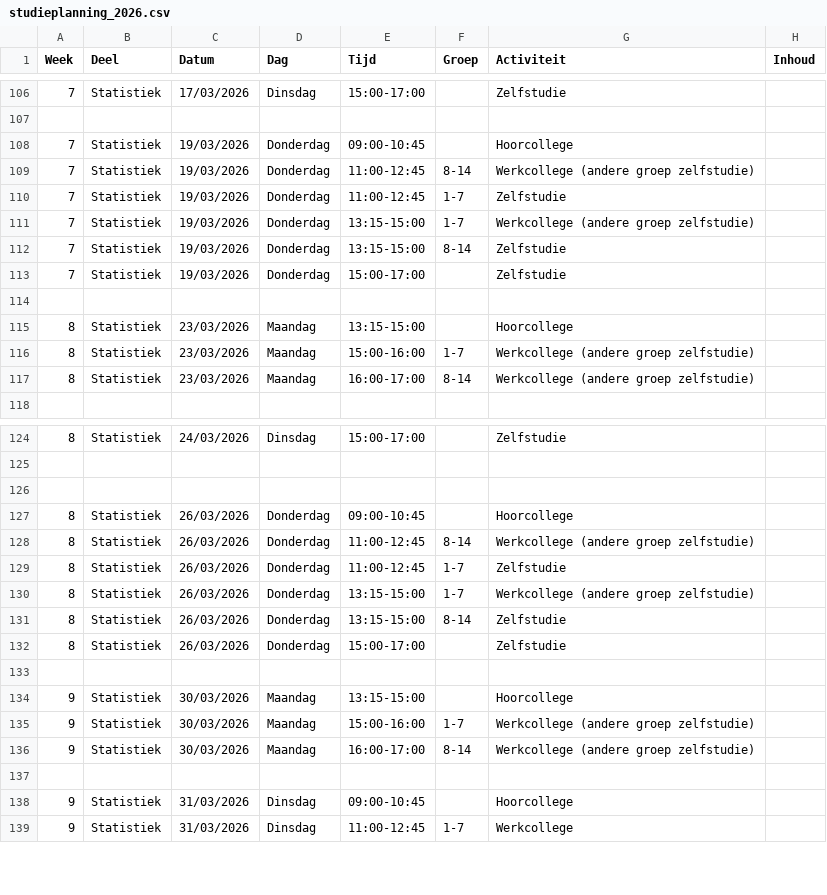
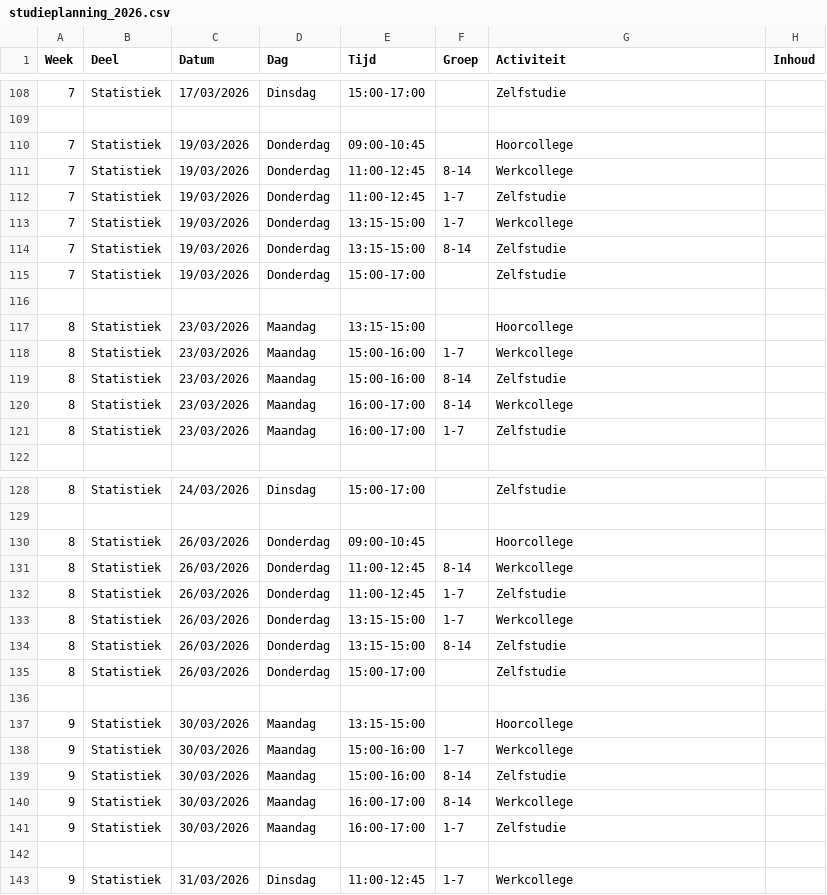
Before and after one commit to BioMS-UU/bioms-uu.github.io, a CSV file: Appendices/studieplanning_2026.csv, drawn as a sheet; only a part is shown, gaps mark what is left out; the diff covers the shown part only.

```diff
--- a/Appendices/studieplanning_2026.csv
+++ b/Appendices/studieplanning_2026.csv
@@ -108,5 +110,5 @@ Week;Deel;Datum;Dag;Tijd;Groep;Activiteit;Inhoud
 7;Statistiek;19/03/2026;Donderdag;09:00-10:45;;Hoorcollege;
-7;Statistiek;19/03/2026;Donderdag;11:00-12:45;8-14;Werkcollege (andere groep zelfstudie);
+7;Statistiek;19/03/2026;Donderdag;11:00-12:45;8-14;Werkcollege;
 7;Statistiek;19/03/2026;Donderdag;11:00-12:45;1-7;Zelfstudie;
-7;Statistiek;19/03/2026;Donderdag;13:15-15:00;1-7;Werkcollege (andere groep zelfstudie);
+7;Statistiek;19/03/2026;Donderdag;13:15-15:00;1-7;Werkcollege;
 7;Statistiek;19/03/2026;Donderdag;13:15-15:00;8-14;Zelfstudie;
@@ -115,4 +117,6 @@ Week;Deel;Datum;Dag;Tijd;Groep;Activiteit;Inhoud
 8;Statistiek;23/03/2026;Maandag;13:15-15:00;;Hoorcollege;
-8;Statistiek;23/03/2026;Maandag;15:00-16:00;1-7;Werkcollege (andere groep zelfstudie);
-8;Statistiek;23/03/2026;Maandag;16:00-17:00;8-14;Werkcollege (andere groep zelfstudie);
+8;Statistiek;23/03/2026;Maandag;15:00-16:00;1-7;Werkcollege;
+8;Statistiek;23/03/2026;Maandag;15:00-16:00;8-14;Zelfstudie;
+8;Statistiek;23/03/2026;Maandag;16:00-17:00;8-14;Werkcollege;
+8;Statistiek;23/03/2026;Maandag;16:00-17:00;1-7;Zelfstudie;
 
@@ -125,7 +129,6 @@ Week;Deel;Datum;Dag;Tijd;Groep;Activiteit;Inhoud
 
-
 8;Statistiek;26/03/2026;Donderdag;09:00-10:45;;Hoorcollege;
-8;Statistiek;26/03/2026;Donderdag;11:00-12:45;8-14;Werkcollege (andere groep zelfstudie);
+8;Statistiek;26/03/2026;Donderdag;11:00-12:45;8-14;Werkcollege;
 8;Statistiek;26/03/2026;Donderdag;11:00-12:45;1-7;Zelfstudie;
-8;Statistiek;26/03/2026;Donderdag;13:15-15:00;1-7;Werkcollege (andere groep zelfstudie);
+8;Statistiek;26/03/2026;Donderdag;13:15-15:00;1-7;Werkcollege;
 8;Statistiek;26/03/2026;Donderdag;13:15-15:00;8-14;Zelfstudie;
@@ -134,6 +137,7 @@ Week;Deel;Datum;Dag;Tijd;Groep;Activiteit;Inhoud
 9;Statistiek;30/03/2026;Maandag;13:15-15:00;;Hoorcollege;
-9;Statistiek;30/03/2026;Maandag;15:00-16:00;1-7;Werkcollege (andere groep zelfstudie);
-9;Statistiek;30/03/2026;Maandag;16:00-17:00;8-14;Werkcollege (andere groep zelfstudie);
+9;Statistiek;30/03/2026;Maandag;15:00-16:00;1-7;Werkcollege;
+9;Statistiek;30/03/2026;Maandag;15:00-16:00;8-14;Zelfstudie;
+9;Statistiek;30/03/2026;Maandag;16:00-17:00;8-14;Werkcollege;
+9;Statistiek;30/03/2026;Maandag;16:00-17:00;1-7;Zelfstudie;
 
-9;Statistiek;31/03/2026;Dinsdag;09:00-10:45;;Hoorcollege;
 9;Statistiek;31/03/2026;Dinsdag;11:00-12:45;1-7;Werkcollege;
```
Also changed, not shown: 5 added rows and 23 edited cells elsewhere in this file.
